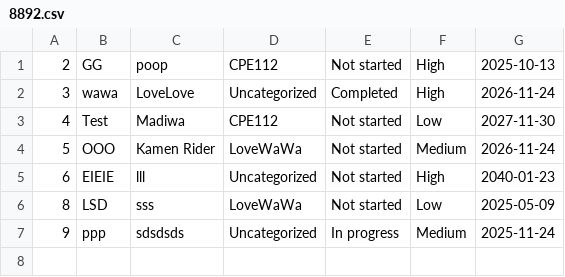
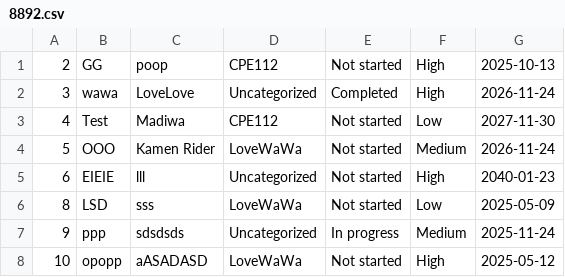
Before and after one commit to GGital/Todo-List-App, a CSV file: UserCollections/Tasks/8892.csv, drawn as a sheet.

```diff
--- a/UserCollections/Tasks/8892.csv
+++ b/UserCollections/Tasks/8892.csv
@@ -7 +7,2 @@
 9,ppp,sdsdsds,Uncategorized,In progress,Medium,2025-11-24
+10,opopp,aASADASD,LoveWaWa,Not started,High,2025-05-12
```
Also changed, not shown: 4 other files.
